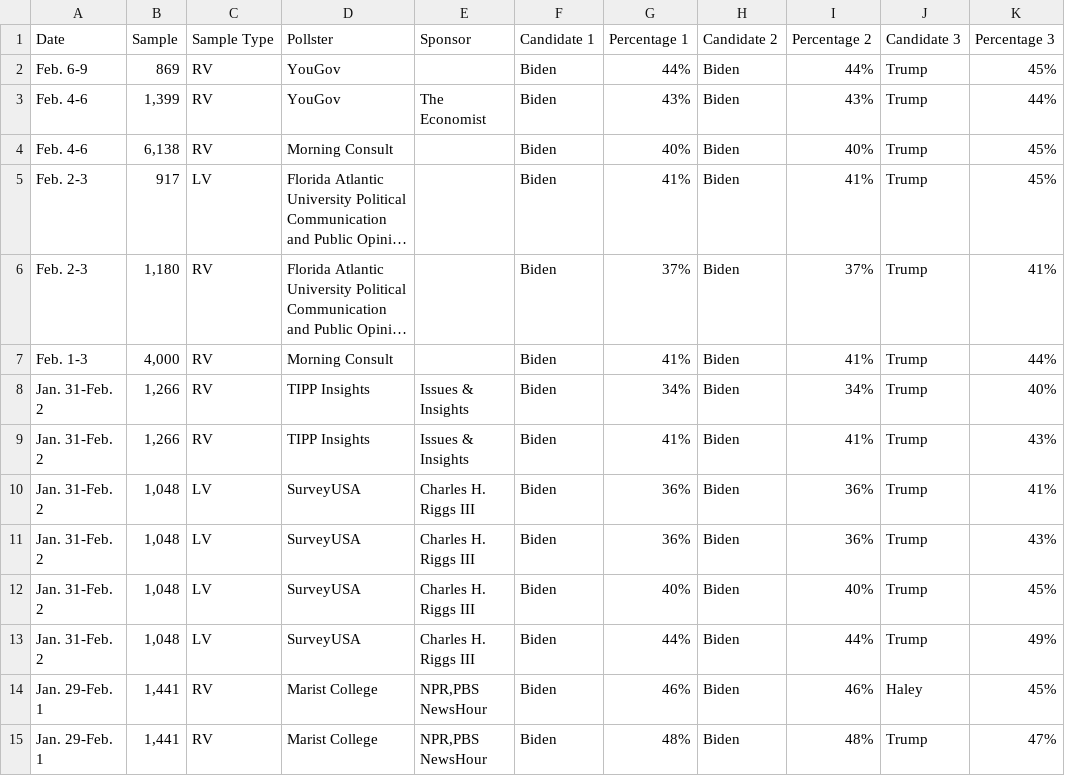
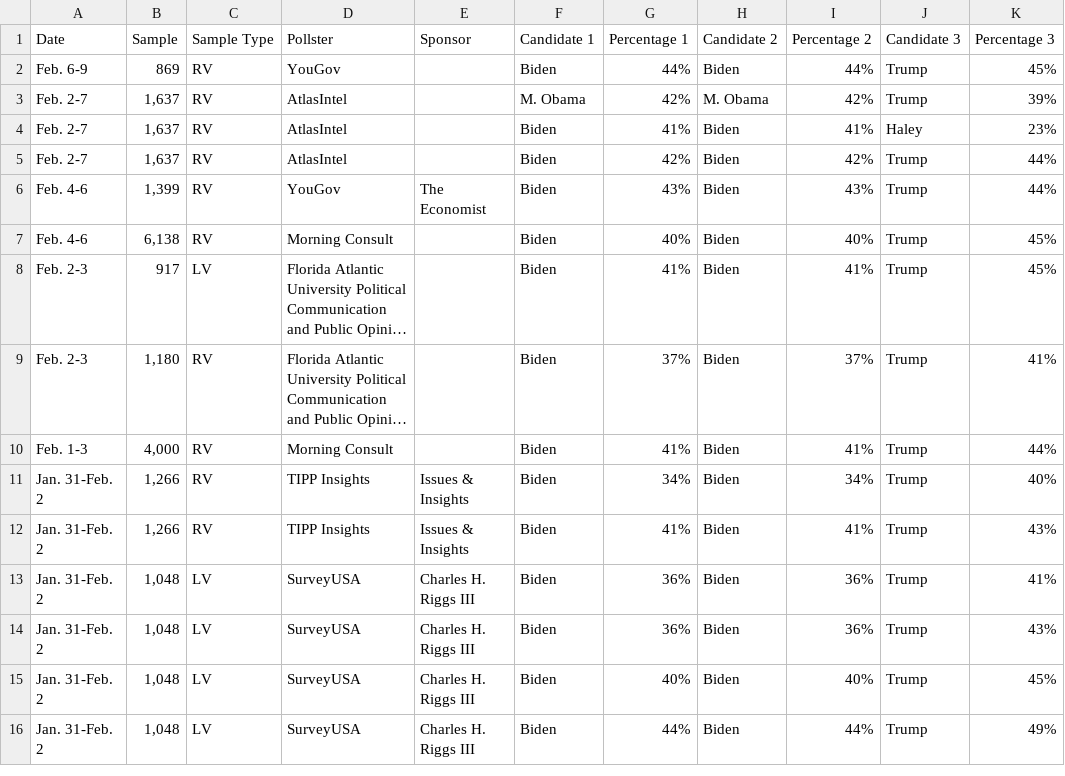
Before and after one commit to bi-cnc/USA_president_2024, a CSV file: scraped.csv, drawn as a sheet; long unchanged cells end in …; removed rows and columns are numbered as before the commit, all else as after; the diff names each change by its address in the sheet, - before the commit and + after, or states it on an @@ line.

Commit message:
Update scraped.csv

```diff
--- a/scraped.csv
+++ b/scraped.csv
+row 3: Feb. 2-7 | 1,637 | RV | AtlasIntel |  | M. Obama | 42% | M. Obama | 42% | Trump | 39%
+row 4: Feb. 2-7 | 1,637 | RV | AtlasIntel |  | Biden | 41% | Biden | 41% | Haley | 23%
+row 5: Feb. 2-7 | 1,637 | RV | AtlasIntel |  | Biden | 42% | Biden | 42% | Trump | 44%
-row 14: Jan. 29-Feb. 1 | 1,441 | RV | Marist College | NPR,PBS NewsHour | Biden | 46% | Biden | 46% | Haley | 45%
-row 15: Jan. 29-Feb. 1 | 1,441 | RV | Marist College | NPR,PBS NewsHour | Biden | 48% | Biden | 48% | Trump | 47%
```
